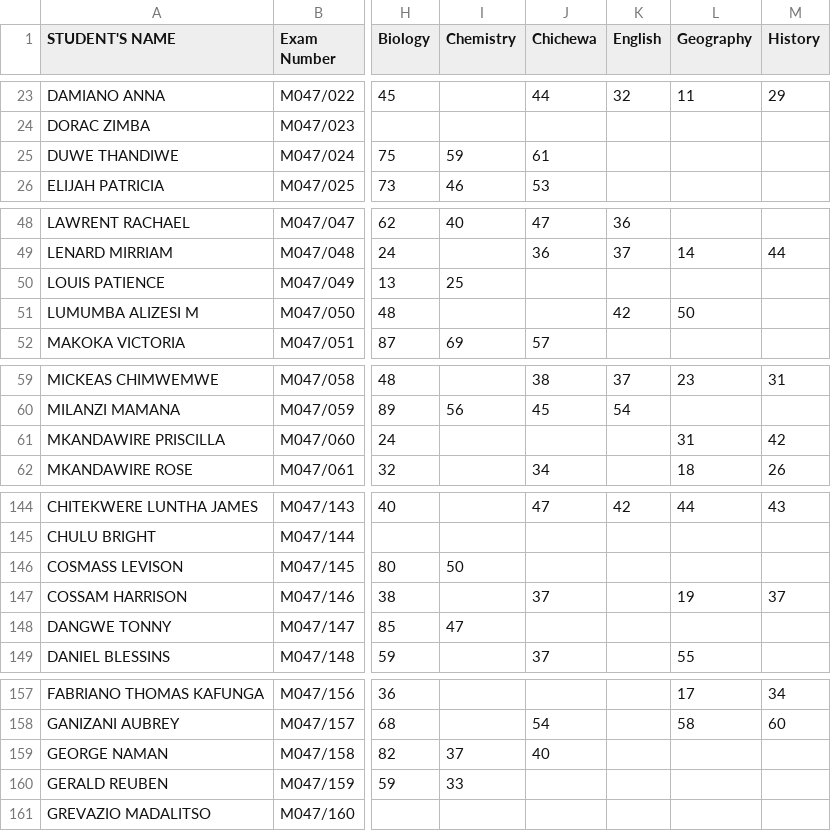
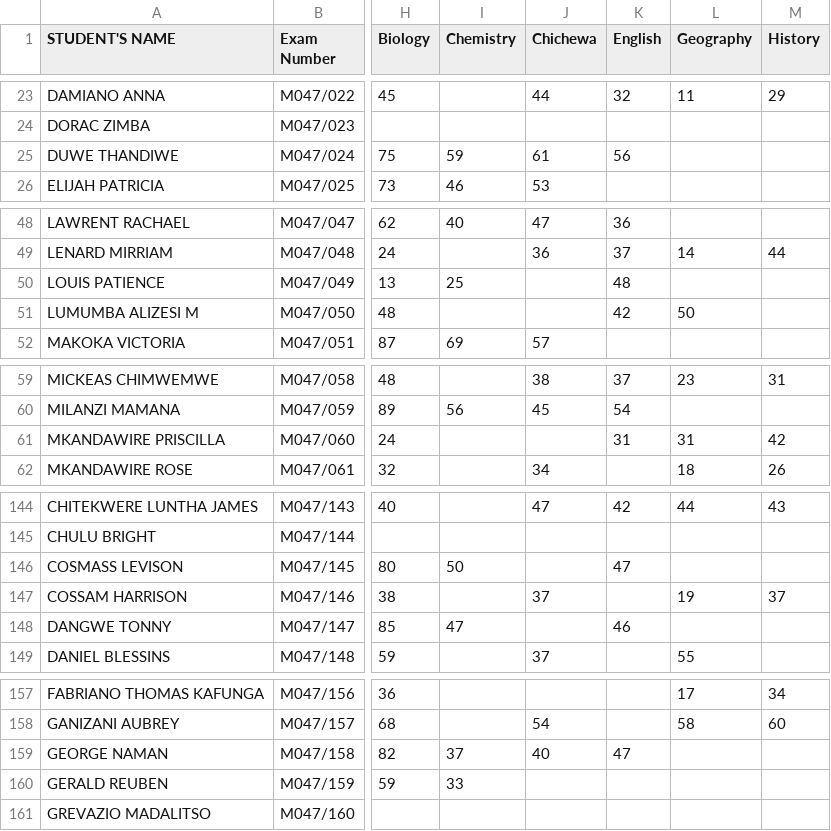
Before and after one commit to magawass/m, a CSV file: form3.csv, drawn as a sheet; only a part is shown, gaps mark what is left out; the diff covers the shown part only; the diff names each change by its address in the sheet, - before the commit and + after, or states it on an @@ line.

Commit message:
Update: form3 - English (05/05/2026, 22:40:07)

```diff
--- a/form3.csv
+++ b/form3.csv
-K25 (English): (empty)
+K25 (English): 56
-K50 (English): (empty)
+K50 (English): 48
-K61 (English): (empty)
+K61 (English): 31
-K146 (English): (empty)
+K146 (English): 47
-K148 (English): (empty)
+K148 (English): 46
-K159 (English): (empty)
+K159 (English): 47
```
Also changed, not shown: 2 edited cells elsewhere in this file.
